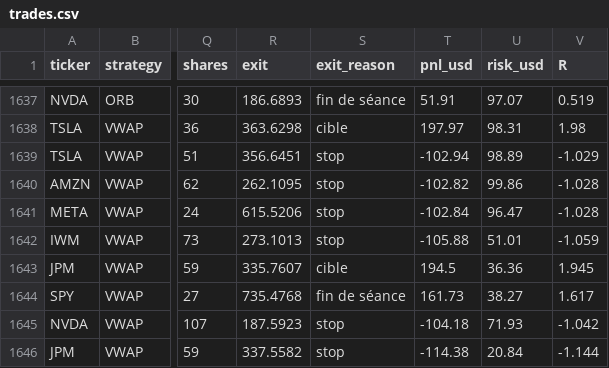
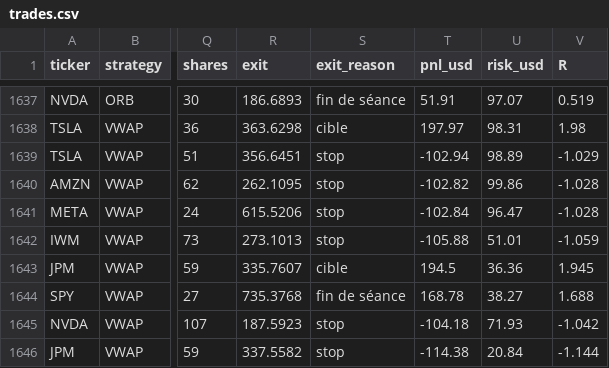
Before and after one commit to Moringo22/day-trading-test, a CSV file: trades.csv, drawn as a sheet; only a part is shown, gaps mark what is left out; the diff names each change by its address in the sheet, - before the commit and + after, or states it on an @@ line.

```diff
--- a/trades.csv
+++ b/trades.csv
-R1644 (exit): 735.4768
+R1644 (exit): 735.3768
-T1644 (pnl_usd): 161.73
+T1644 (pnl_usd): 168.78
-V1644 (R): 1.617
+V1644 (R): 1.688
```
Also changed, not shown: data/bars/2026-11-06.csv, 2 other files.
